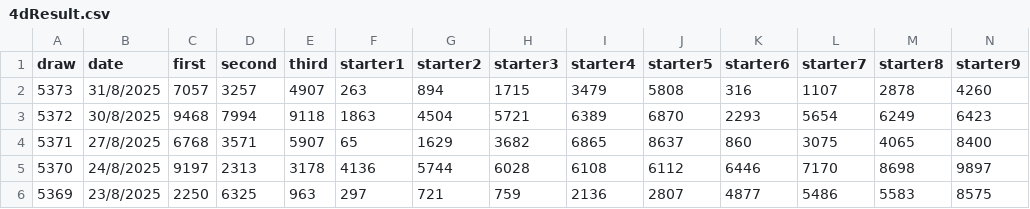
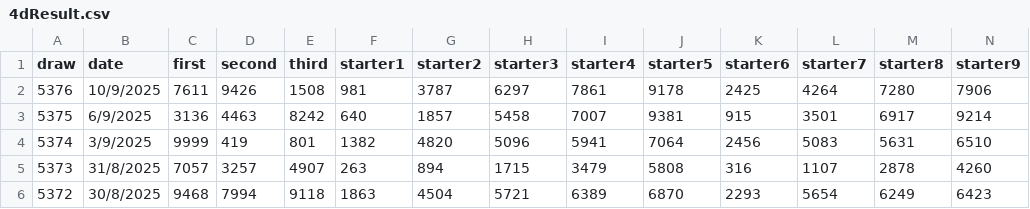
Before and after one commit to Websolution-sg/toto_predictor, a CSV file: 4dResult.csv, drawn as a sheet; only a part is shown; the shorter side is filled out with more unchanged rows; rows hold the shown columns only; the diff names each change by its address in the sheet, - before the commit and + after, or states it on an @@ line.

Commit message:
feat: Add new entries to 4dResult.csv for September 2025

```diff
--- a/4dResult.csv
+++ b/4dResult.csv
+row 2: 5376 | 10/9/2025 | 7611 | 9426 | 1508 | 981 | 3787 | 6297 | 7861 | 9178 | 2425 | 4264 | 7280 | 7906
+row 3: 5375 | 6/9/2025 | 3136 | 4463 | 8242 | 640 | 1857 | 5458 | 7007 | 9381 | 915 | 3501 | 6917 | 9214
+row 4: 5374 | 3/9/2025 | 9999 | 419 | 801 | 1382 | 4820 | 5096 | 5941 | 7064 | 2456 | 5083 | 5631 | 6510
```
